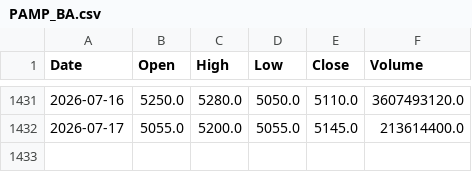
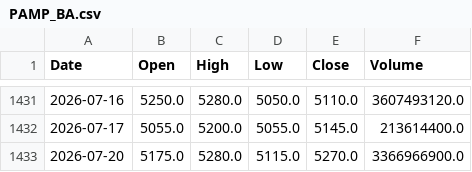
Before and after one commit to sebams81/analisis-tecnico-arg, a CSV file: data_raw/csv/PAMP_BA.csv, drawn as a sheet; only a part is shown, gaps mark what is left out.

```diff
--- a/data_raw/csv/PAMP_BA.csv
+++ b/data_raw/csv/PAMP_BA.csv
@@ -1432 +1432,2 @@ Date,Open,High,Low,Close,Volume
 2026-07-17,5055.0,5200.0,5055.0,5145.0,213614400.0
+2026-07-20,5175.0,5280.0,5115.0,5270.0,3366966900.0
```
Also changed, not shown: data_raw/csv/AL30_BA.csv, data_raw/csv/BBAR_BA.csv, 42 other files.
